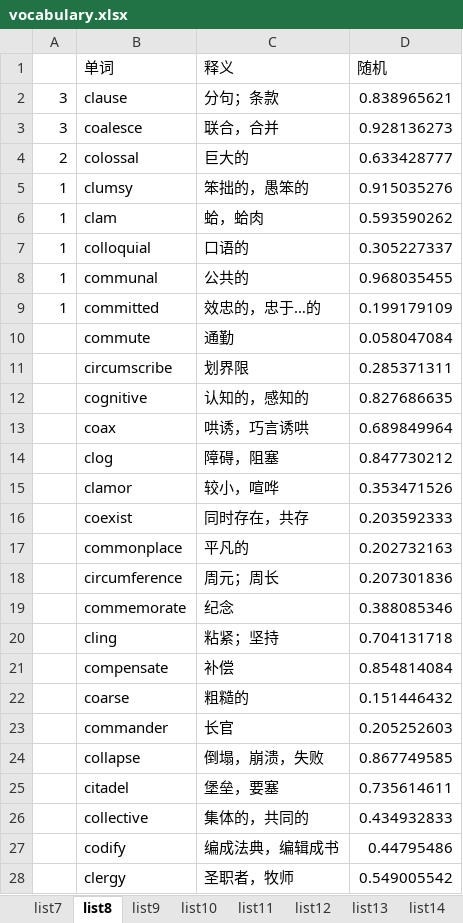
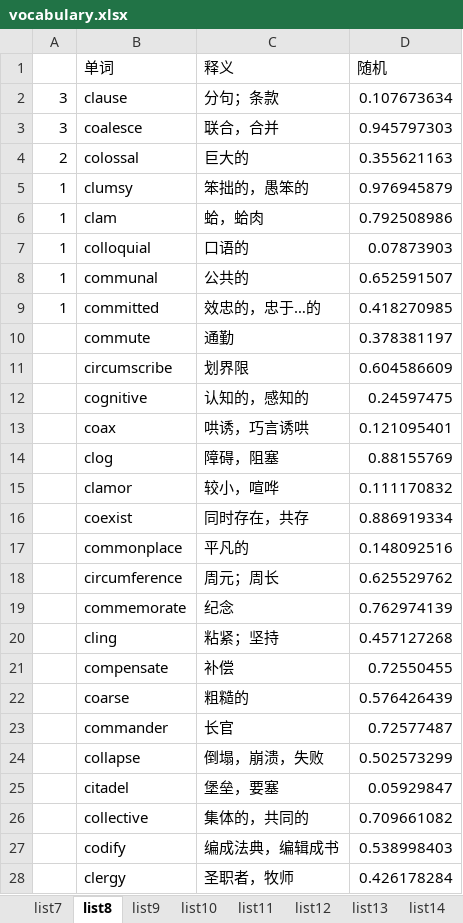
Before and after one commit to LinHangzheng/Learn_word, an Excel workbook: vocabulary.xlsx, sheet list8, drawn as a sheet; only a part is shown; values as stored, in another font and other column widths than the file's, no borders; the diff covers the shown part only; the diff names each change by its address in the sheet, - before the commit and + after, or states it on an @@ line.

```diff
--- a/vocabulary.xlsx (sheet list8)
+++ b/vocabulary.xlsx (sheet list8)
-D2 (随机): 0.838965621
+D2 (随机): 0.107673634
-D3 (随机): 0.928136273
+D3 (随机): 0.945797303
-D4 (随机): 0.633428777
+D4 (随机): 0.355621163
-D5 (随机): 0.915035276
+D5 (随机): 0.976945879
-D6 (随机): 0.593590262
+D6 (随机): 0.792508986
-D7 (随机): 0.305227337
+D7 (随机): 0.07873903
-D8 (随机): 0.968035455
+D8 (随机): 0.652591507
-D9 (随机): 0.199179109
+D9 (随机): 0.418270985
-D10 (随机): 0.058047084
+D10 (随机): 0.378381197
-D11 (随机): 0.285371311
+D11 (随机): 0.604586609
-D12 (随机): 0.827686635
+D12 (随机): 0.24597475
-D13 (随机): 0.689849964
+D13 (随机): 0.121095401
-D14 (随机): 0.847730212
+D14 (随机): 0.88155769
-D15 (随机): 0.353471526
+D15 (随机): 0.111170832
-D16 (随机): 0.203592333
+D16 (随机): 0.886919334
-D17 (随机): 0.202732163
+D17 (随机): 0.148092516
-D18 (随机): 0.207301836
+D18 (随机): 0.625529762
-D19 (随机): 0.388085346
+D19 (随机): 0.762974139
-D20 (随机): 0.704131718
+D20 (随机): 0.457127268
-D21 (随机): 0.854814084
+D21 (随机): 0.72550455
-D22 (随机): 0.151446432
+D22 (随机): 0.576426439
-D23 (随机): 0.205252603
+D23 (随机): 0.72577487
-D24 (随机): 0.867749585
+D24 (随机): 0.502573299
-D25 (随机): 0.735614611
+D25 (随机): 0.05929847
-D26 (随机): 0.434932833
+D26 (随机): 0.709661082
-D27 (随机): 0.44795486
+D27 (随机): 0.538998403
-D28 (随机): 0.549005542
+D28 (随机): 0.426178284
```
Also changed, not shown: 6 edited cells elsewhere in this sheet, sheet list13, sheet list18, sheet list17, sheet list16, sheet list15, sheet list14, 5 more sheets, other sheet tabs, 1 other file.
